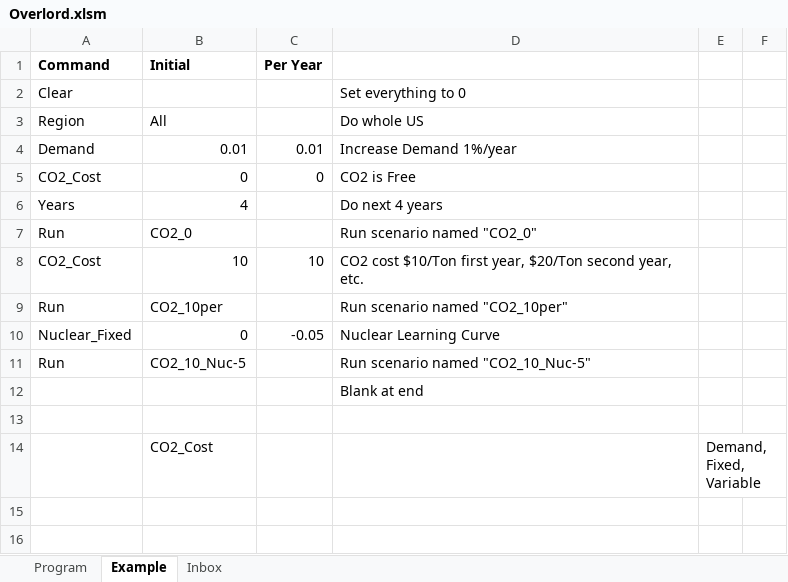
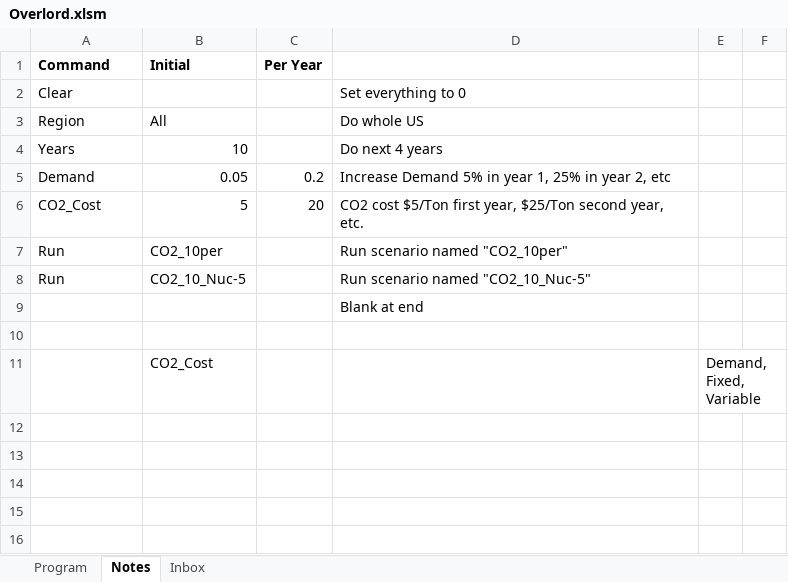
Before and after one commit to cliffgold/Optimize, an Excel workbook: Macro/Overlord.xlsm, sheet Notes, drawn as a sheet; only a part is shown; the shorter side is filled out with more unchanged rows; values as stored, in another font and other column widths than the file's, no borders; charts and pictures and conditional formats not drawn; removed rows and columns are numbered as before the commit, all else as after; the diff names each change by its address in the sheet, - before the commit and + after, or states it on an @@ line.

```diff
--- a/Macro/Overlord.xlsm (sheet Notes)
+++ b/Macro/Overlord.xlsm (sheet Notes)
-sheet tab: Example
+sheet tab: Notes
-row 4: Demand | 0.01 | 0.01 | Increase Demand 1%/year
-row 5: CO2_Cost | 0 | 0 | CO2 is Free
-row 6: Years | 4 |  | Do next 4 years
-row 7: Run | CO2_0 |  | Run scenario named "CO2_0"
@@ column A renumbered in row 4 @@
-C4: 10
+C4: (empty)
-D4: CO2 cost $10/Ton first year, $20/Ton second year, etc.
+D4: Do next 4 years
+row 5: Demand | 0.05 | 0.2 | Increase Demand 5% in year 1, 25% in year 2, etc
+row 6: CO2_Cost | 5 | 20 | CO2 cost $5/Ton first year, $25/Ton second year, etc.
-row 10: Nuclear_Fixed | 0 | -0.05 | Nuclear Learning Curve
```
Also changed, not shown: sheet Inbox, sheet Program, formulas that keep their value, charts or pictures, Macro/Reference.xlsx, 2 other files.
